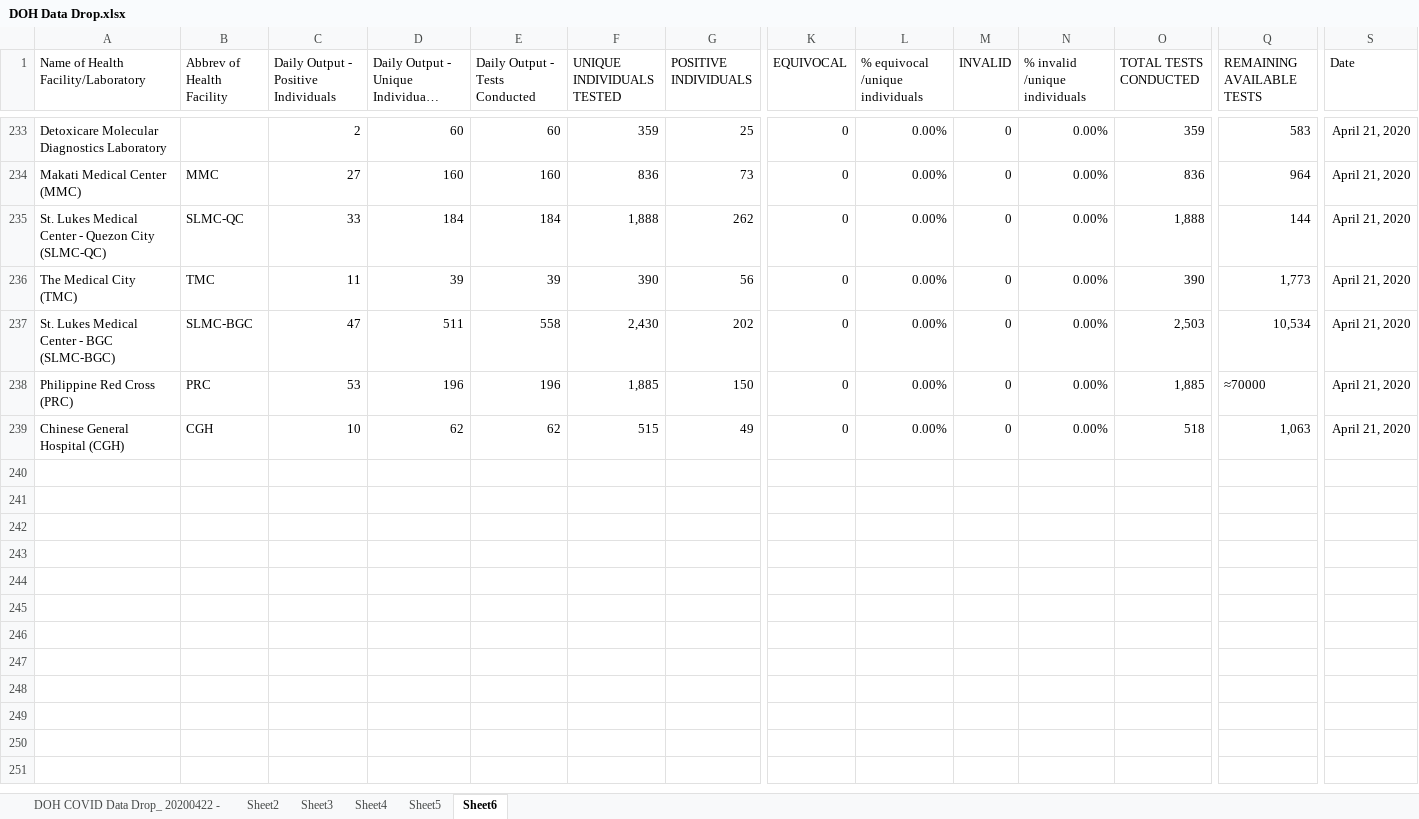
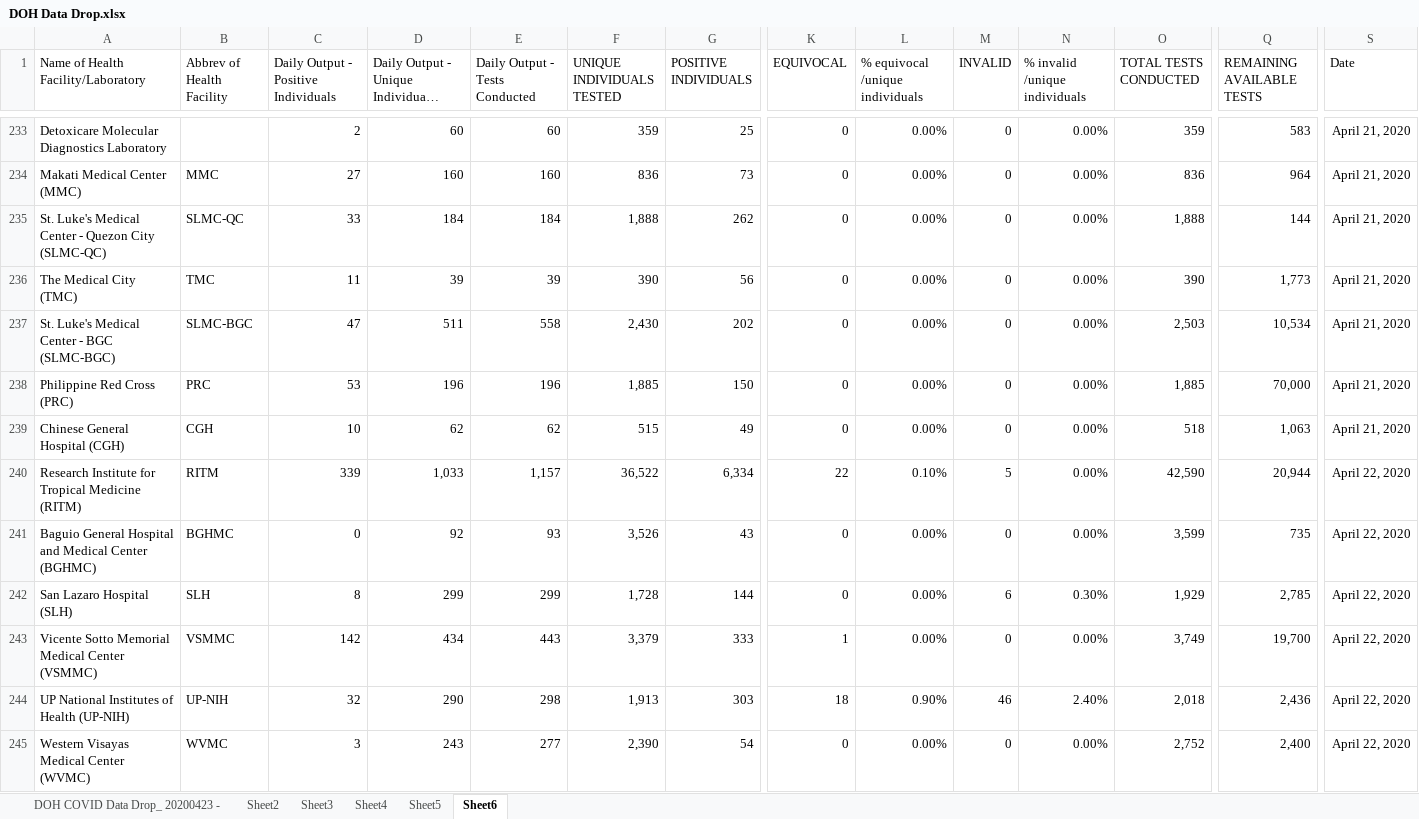
Before and after one commit to RickBahague/DOHDataDrop, an Excel workbook: DOH Data Drop.xlsx, sheet Sheet6, drawn as a sheet; only a part is shown, gaps mark what is left out; long unchanged cells end in …; values as stored, in another font and other column widths than the file's, no borders; charts and pictures not drawn; rows hold the shown columns only; the diff covers the shown part only; the diff names each change by its address in the sheet, - before the commit and + after, or states it on an @@ line.

Commit message:
DOH data drop for 20200423

```diff
--- a/DOH Data Drop.xlsx (sheet Sheet6)
+++ b/DOH Data Drop.xlsx (sheet Sheet6)
-sheet tab: DOH COVID Data Drop_ 20200422 -
+sheet tab: DOH COVID Data Drop_ 20200423 -
-A235: St. Lukes Medical Center…
+A235: St. Luke's Medical Center…
-A237: St. Lukes Medical Center - BGC (SLMC-BGC)
+A237: St. Luke's Medical Center - BGC (SLMC-BGC)
-Q238 (REMAINING AVAILABLE TESTS): ≈70000
+Q238 (REMAINING AVAILABLE TESTS): 70,000
+row 240: Research Institute for Tropical Medicine (RITM) | RITM | 339 | 1,033 | 1,157 | 36,522 | 6,334 | 22 | 0.10% | 5 | 0.00% | 42,590 | 20,944 | April 22, 2020
+row 241: Baguio General Hospital and Medical Center (BGHMC) | BGHMC | 0 | 92 | 93 | 3,526 | 43 | 0 | 0.00% | 0 | 0.00% | 3,599 | 735 | April 22, 2020
+row 242: San Lazaro Hospital (SLH) | SLH | 8 | 299 | 299 | 1,728 | 144 | 0 | 0.00% | 6 | 0.30% | 1,929 | 2,785 | April 22, 2020
+row 243: Vicente Sotto Memorial Medical Center (VSMMC) | VSMMC | 142 | 434 | 443 | 3,379 | 333 | 1 | 0.00% | 0 | 0.00% | 3,749 | 19,700 | April 22, 2020
+row 244: UP National Institutes of Health (UP-NIH) | UP-NIH | 32 | 290 | 298 | 1,913 | 303 | 18 | 0.90% | 46 | 2.40% | 2,018 | 2,436 | April 22, 2020
+row 245: Western Visayas Medical Center (WVMC) | WVMC | 3 | 243 | 277 | 2,390 | 54 | 0 | 0.00% | 0 | 0.00% | 2,752 | 2,400 | April 22, 2020
```
Also changed, not shown: 11 added rows and 19 edited cells elsewhere in this sheet, sheet Sheet4, sheet Sheet3, sheet Sheet5, sheet Sheet2, 6 other files.
